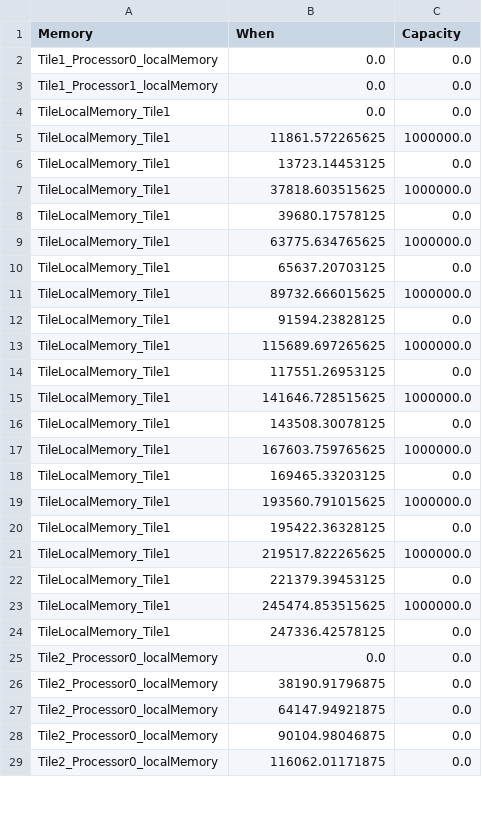
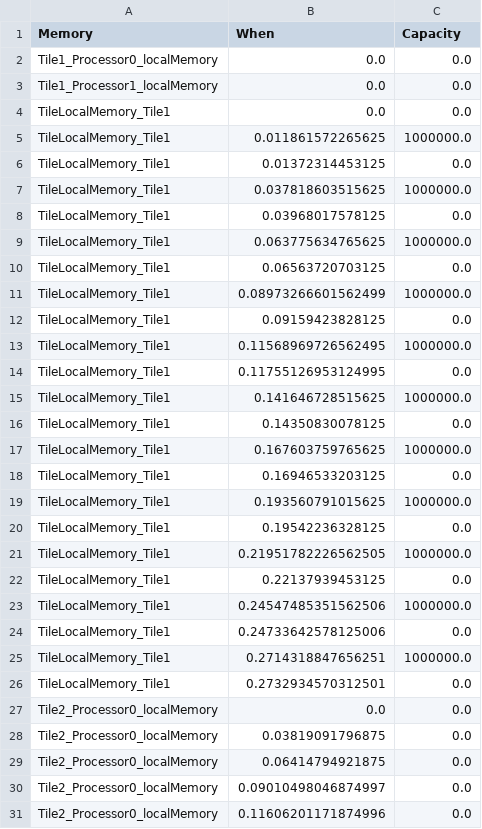
Before and after one commit to mletras89/multiTile-architecture, a CSV file: golden-cases/testcase-architecture-with-NoC-mem-utilization-golden.csv, drawn as a sheet; only a part is shown; the diff covers the shown part only.

```diff
--- a/golden-cases/testcase-architecture-with-NoC-mem-utilization-golden.csv
+++ b/golden-cases/testcase-architecture-with-NoC-mem-utilization-golden.csv
@@ -4,26 +4,28 @@ Tile1_Processor1_localMemory	0.0	0.0
 TileLocalMemory_Tile1	0.0	0.0
-TileLocalMemory_Tile1	11861.572265625	1000000.0
-TileLocalMemory_Tile1	13723.14453125	0.0
-TileLocalMemory_Tile1	37818.603515625	1000000.0
-TileLocalMemory_Tile1	39680.17578125	0.0
-TileLocalMemory_Tile1	63775.634765625	1000000.0
-TileLocalMemory_Tile1	65637.20703125	0.0
-TileLocalMemory_Tile1	89732.666015625	1000000.0
-TileLocalMemory_Tile1	91594.23828125	0.0
-TileLocalMemory_Tile1	115689.697265625	1000000.0
-TileLocalMemory_Tile1	117551.26953125	0.0
-TileLocalMemory_Tile1	141646.728515625	1000000.0
-TileLocalMemory_Tile1	143508.30078125	0.0
-TileLocalMemory_Tile1	167603.759765625	1000000.0
-TileLocalMemory_Tile1	169465.33203125	0.0
-TileLocalMemory_Tile1	193560.791015625	1000000.0
-TileLocalMemory_Tile1	195422.36328125	0.0
-TileLocalMemory_Tile1	219517.822265625	1000000.0
-TileLocalMemory_Tile1	221379.39453125	0.0
-TileLocalMemory_Tile1	245474.853515625	1000000.0
-TileLocalMemory_Tile1	247336.42578125	0.0
+TileLocalMemory_Tile1	0.011861572265625	1000000.0
+TileLocalMemory_Tile1	0.01372314453125	0.0
+TileLocalMemory_Tile1	0.037818603515625	1000000.0
+TileLocalMemory_Tile1	0.03968017578125	0.0
+TileLocalMemory_Tile1	0.063775634765625	1000000.0
+TileLocalMemory_Tile1	0.06563720703125	0.0
+TileLocalMemory_Tile1	0.08973266601562499	1000000.0
+TileLocalMemory_Tile1	0.09159423828125	0.0
+TileLocalMemory_Tile1	0.11568969726562495	1000000.0
+TileLocalMemory_Tile1	0.11755126953124995	0.0
+TileLocalMemory_Tile1	0.141646728515625	1000000.0
+TileLocalMemory_Tile1	0.14350830078125	0.0
+TileLocalMemory_Tile1	0.167603759765625	1000000.0
+TileLocalMemory_Tile1	0.16946533203125	0.0
+TileLocalMemory_Tile1	0.193560791015625	1000000.0
+TileLocalMemory_Tile1	0.19542236328125	0.0
+TileLocalMemory_Tile1	0.21951782226562505	1000000.0
+TileLocalMemory_Tile1	0.22137939453125	0.0
+TileLocalMemory_Tile1	0.24547485351562506	1000000.0
+TileLocalMemory_Tile1	0.24733642578125006	0.0
+TileLocalMemory_Tile1	0.2714318847656251	1000000.0
+TileLocalMemory_Tile1	0.2732934570312501	0.0
 Tile2_Processor0_localMemory	0.0	0.0
-Tile2_Processor0_localMemory	38190.91796875	0.0
-Tile2_Processor0_localMemory	64147.94921875	0.0
-Tile2_Processor0_localMemory	90104.98046875	0.0
-Tile2_Processor0_localMemory	116062.01171875	0.0
+Tile2_Processor0_localMemory	0.03819091796875	0.0
+Tile2_Processor0_localMemory	0.06414794921875	0.0
+Tile2_Processor0_localMemory	0.09010498046874997	0.0
+Tile2_Processor0_localMemory	0.11606201171874996	0.0
```
Also changed, not shown: 5 added rows and 46 edited cells elsewhere in this file, golden-cases/testcase-architecture-Modulo-Scheduling-Recurrences-golden.csv, golden-cases/testcase-architecture-mem-utilization-Modulo-Scheduling-Recurrences-golden.csv, 4 other files.
